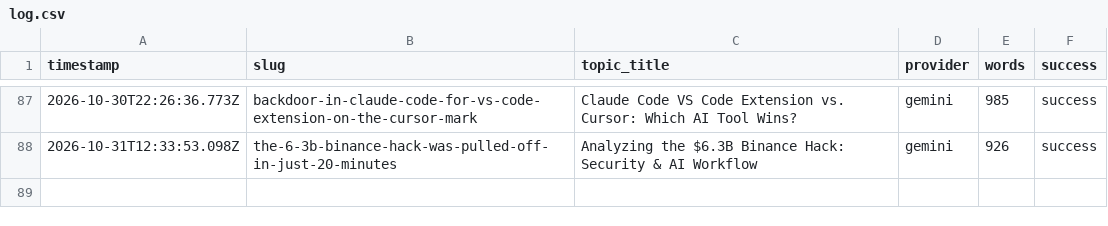
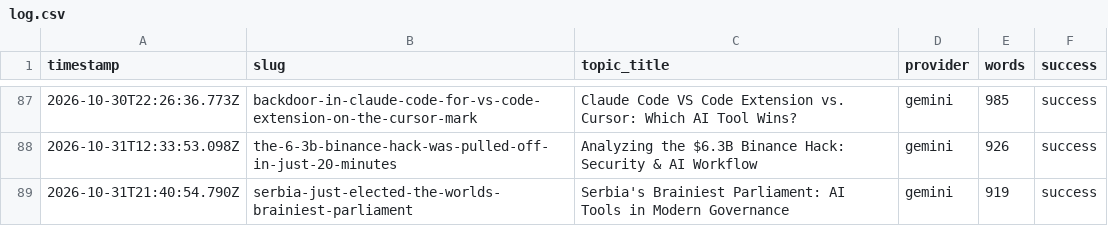
Before and after one commit to haxno2004-wq/aitoollab-autopilot, a CSV file: state/aitoollab/log.csv, drawn as a sheet; only a part is shown, gaps mark what is left out.

```diff
--- a/state/aitoollab/log.csv
+++ b/state/aitoollab/log.csv
@@ -88 +88,2 @@ timestamp,slug,topic_title,provider,words,success
 2026-10-31T12:33:53.098Z,the-6-3b-binance-hack-was-pulled-off-in-just-20-minutes,Analyzing the $6.3B Binance Hack: Security & AI Workflow,gemini,926,success
+2026-10-31T21:40:54.790Z,serbia-just-elected-the-worlds-brainiest-parliament,Serbia's Brainiest Parliament: AI Tools in Modern Governance,gemini,919,success
```
Also changed, not shown: 6 other files.
